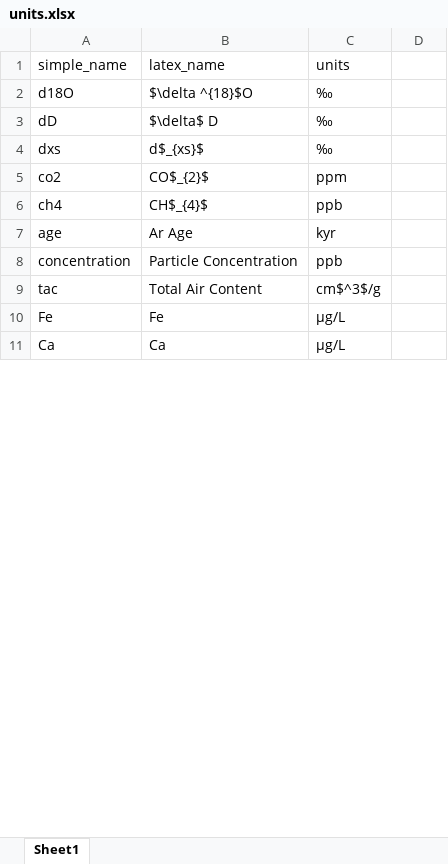
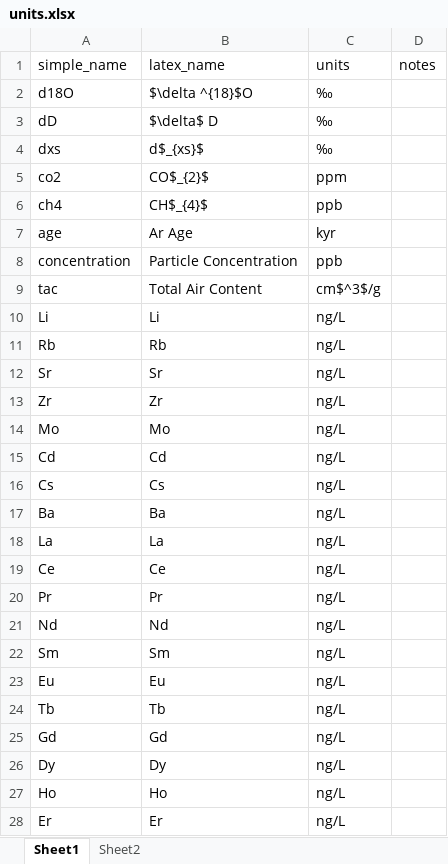
Before and after one commit to liamkirkpatrick/alhic1901_deeplayering, an Excel workbook: data/sampling/units.xlsx, sheet Sheet1, drawn as a sheet; only a part is shown; values as stored, in another font and other column widths than the file's, no borders; removed rows and columns are numbered as before the commit, all else as after; the diff covers the shown part only; the diff names each change by its address in the sheet, - before the commit and + after, or states it on an @@ line.

```diff
--- a/data/sampling/units.xlsx (sheet Sheet1)
+++ b/data/sampling/units.xlsx (sheet Sheet1)
+sheet tab: Sheet2
-D1: (empty)
+D1: notes
-row 10: Fe | Fe | μg/L
-row 11: Ca | Ca | μg/L
+row 10: Li | Li | ng/L
+row 11: Rb | Rb | ng/L
+row 12: Sr | Sr | ng/L
+row 13: Zr | Zr | ng/L
+row 14: Mo | Mo | ng/L
+row 15: Cd | Cd | ng/L
+row 16: Cs | Cs | ng/L
+row 17: Ba | Ba | ng/L
+row 18: La | La | ng/L
+row 19: Ce | Ce | ng/L
+row 20: Pr | Pr | ng/L
+row 21: Nd | Nd | ng/L
+row 22: Sm | Sm | ng/L
+row 23: Eu | Eu | ng/L
+row 24: Tb | Tb | ng/L
+row 25: Gd | Gd | ng/L
+row 26: Dy | Dy | ng/L
+row 27: Ho | Ho | ng/L
+row 28: Er | Er | ng/L
```
Also changed, not shown: 30 added rows and 3 edited cells elsewhere in this sheet, 5 other files.
